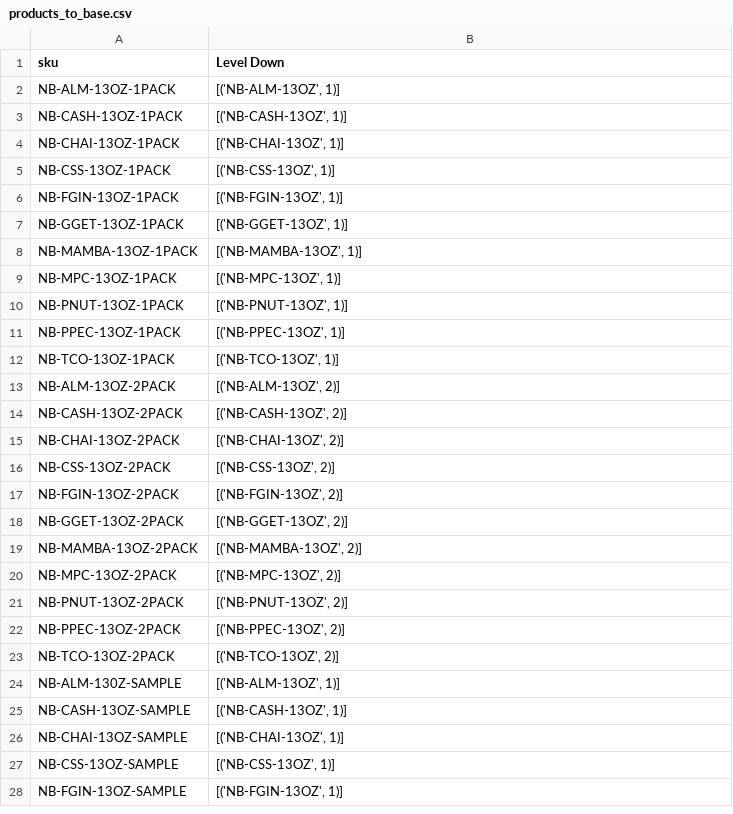
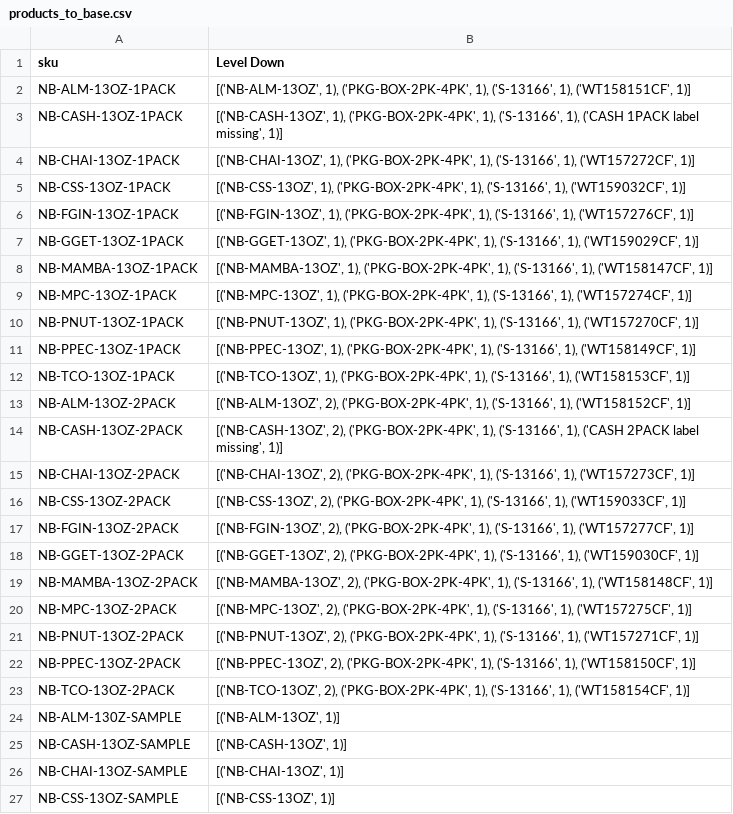
Before and after one commit to DukeAML/BSR, a CSV file: data/products_to_base.csv, drawn as a sheet; only a part is shown; the shorter side is filled out with more unchanged rows; the diff covers the shown part only.

```diff
--- a/data/products_to_base.csv
+++ b/data/products_to_base.csv
@@ -1,24 +1,24 @@
 sku,Level Down
-NB-ALM-13OZ-1PACK, "[('NB-ALM-13OZ', 1)]"
-NB-CASH-13OZ-1PACK,"[('NB-CASH-13OZ', 1)]"
-NB-CHAI-13OZ-1PACK,"[('NB-CHAI-13OZ', 1)]"
-NB-CSS-13OZ-1PACK,"[('NB-CSS-13OZ', 1)]"
-NB-FGIN-13OZ-1PACK,"[('NB-FGIN-13OZ', 1)]"
-NB-GGET-13OZ-1PACK,"[('NB-GGET-13OZ', 1)]"
-NB-MAMBA-13OZ-1PACK,"[('NB-MAMBA-13OZ', 1)]"
-NB-MPC-13OZ-1PACK,"[('NB-MPC-13OZ', 1)]"
-NB-PNUT-13OZ-1PACK,"[('NB-PNUT-13OZ', 1)]"
-NB-PPEC-13OZ-1PACK,"[('NB-PPEC-13OZ', 1)]"
-NB-TCO-13OZ-1PACK,"[('NB-TCO-13OZ', 1)]"
-NB-ALM-13OZ-2PACK,"[('NB-ALM-13OZ', 2)]"
-NB-CASH-13OZ-2PACK,"[('NB-CASH-13OZ', 2)]"
-NB-CHAI-13OZ-2PACK,"[('NB-CHAI-13OZ', 2)]"
-NB-CSS-13OZ-2PACK,"[('NB-CSS-13OZ', 2)]"
-NB-FGIN-13OZ-2PACK,"[('NB-FGIN-13OZ', 2)]"
-NB-GGET-13OZ-2PACK,"[('NB-GGET-13OZ', 2)]"
-NB-MAMBA-13OZ-2PACK,"[('NB-MAMBA-13OZ', 2)]"
-NB-MPC-13OZ-2PACK,"[('NB-MPC-13OZ', 2)]"
-NB-PNUT-13OZ-2PACK,"[('NB-PNUT-13OZ', 2)]"
-NB-PPEC-13OZ-2PACK,"[('NB-PPEC-13OZ', 2)]"
-NB-TCO-13OZ-2PACK,"[('NB-TCO-13OZ', 2)]"
+NB-ALM-13OZ-1PACK,"[('NB-ALM-13OZ', 1), ('PKG-BOX-2PK-4PK', 1), ('S-13166', 1), ('WT158151CF', 1)]"
+NB-CASH-13OZ-1PACK,"[('NB-CASH-13OZ', 1), ('PKG-BOX-2PK-4PK', 1), ('S-13166', 1), ('CASH 1PACK label missing', 1)]"
+NB-CHAI-13OZ-1PACK,"[('NB-CHAI-13OZ', 1), ('PKG-BOX-2PK-4PK', 1), ('S-13166', 1), ('WT157272CF', 1)]"
+NB-CSS-13OZ-1PACK,"[('NB-CSS-13OZ', 1), ('PKG-BOX-2PK-4PK', 1), ('S-13166', 1), ('WT159032CF', 1)]"
+NB-FGIN-13OZ-1PACK,"[('NB-FGIN-13OZ', 1), ('PKG-BOX-2PK-4PK', 1), ('S-13166', 1), ('WT157276CF', 1)]"
+NB-GGET-13OZ-1PACK,"[('NB-GGET-13OZ', 1), ('PKG-BOX-2PK-4PK', 1), ('S-13166', 1), ('WT159029CF', 1)]"
+NB-MAMBA-13OZ-1PACK,"[('NB-MAMBA-13OZ', 1), ('PKG-BOX-2PK-4PK', 1), ('S-13166', 1), ('WT158147CF', 1)]"
+NB-MPC-13OZ-1PACK,"[('NB-MPC-13OZ', 1), ('PKG-BOX-2PK-4PK', 1), ('S-13166', 1), ('WT157274CF', 1)]"
+NB-PNUT-13OZ-1PACK,"[('NB-PNUT-13OZ', 1), ('PKG-BOX-2PK-4PK', 1), ('S-13166', 1), ('WT157270CF', 1)]"
+NB-PPEC-13OZ-1PACK,"[('NB-PPEC-13OZ', 1), ('PKG-BOX-2PK-4PK', 1), ('S-13166', 1), ('WT158149CF', 1)]"
+NB-TCO-13OZ-1PACK,"[('NB-TCO-13OZ', 1), ('PKG-BOX-2PK-4PK', 1), ('S-13166', 1), ('WT158153CF', 1)]"
+NB-ALM-13OZ-2PACK,"[('NB-ALM-13OZ', 2), ('PKG-BOX-2PK-4PK', 1), ('S-13166', 1), ('WT158152CF', 1)]"
+NB-CASH-13OZ-2PACK,"[('NB-CASH-13OZ', 2), ('PKG-BOX-2PK-4PK', 1), ('S-13166', 1), ('CASH 2PACK label missing', 1)]"
+NB-CHAI-13OZ-2PACK,"[('NB-CHAI-13OZ', 2), ('PKG-BOX-2PK-4PK', 1), ('S-13166', 1), ('WT157273CF', 1)]"
+NB-CSS-13OZ-2PACK,"[('NB-CSS-13OZ', 2), ('PKG-BOX-2PK-4PK', 1), ('S-13166', 1), ('WT159033CF', 1)]"
+NB-FGIN-13OZ-2PACK,"[('NB-FGIN-13OZ', 2), ('PKG-BOX-2PK-4PK', 1), ('S-13166', 1), ('WT157277CF', 1)]"
+NB-GGET-13OZ-2PACK,"[('NB-GGET-13OZ', 2), ('PKG-BOX-2PK-4PK', 1), ('S-13166', 1), ('WT159030CF', 1)]"
+NB-MAMBA-13OZ-2PACK,"[('NB-MAMBA-13OZ', 2), ('PKG-BOX-2PK-4PK', 1), ('S-13166', 1), ('WT158148CF', 1)]"
+NB-MPC-13OZ-2PACK,"[('NB-MPC-13OZ', 2), ('PKG-BOX-2PK-4PK', 1), ('S-13166', 1), ('WT157275CF', 1)]"
+NB-PNUT-13OZ-2PACK,"[('NB-PNUT-13OZ', 2), ('PKG-BOX-2PK-4PK', 1), ('S-13166', 1), ('WT157271CF', 1)]"
+NB-PPEC-13OZ-2PACK,"[('NB-PPEC-13OZ', 2), ('PKG-BOX-2PK-4PK', 1), ('S-13166', 1), ('WT158150CF', 1)]"
+NB-TCO-13OZ-2PACK,"[('NB-TCO-13OZ', 2), ('PKG-BOX-2PK-4PK', 1), ('S-13166', 1), ('WT158154CF', 1)]"
 NB-ALM-130Z-SAMPLE,"[('NB-ALM-13OZ', 1)]"
```
Also changed, not shown: 67 edited cells elsewhere in this file, data/13oz_products.csv, 10 other files.
